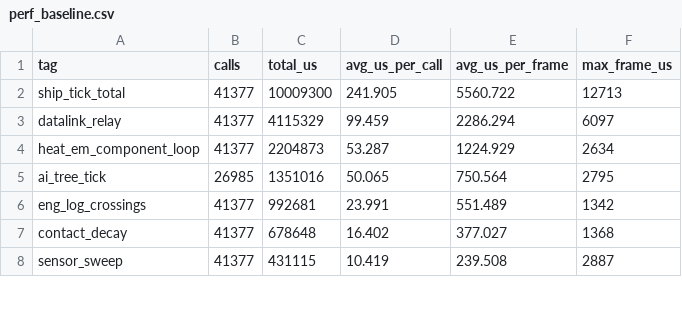
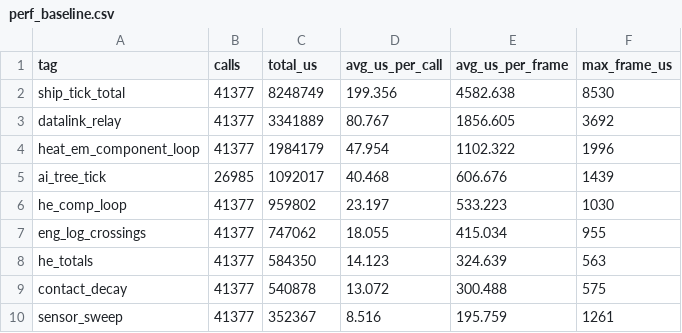
Before and after one commit to afaucher/project_deep_space, a CSV file: tactical_analysis/data/perf_baseline.csv, drawn as a sheet; only a part is shown; the diff covers the shown part only.

```diff
--- a/tactical_analysis/data/perf_baseline.csv
+++ b/tactical_analysis/data/perf_baseline.csv
@@ -1,8 +1,10 @@
 tag,calls,total_us,avg_us_per_call,avg_us_per_frame,max_frame_us
-ship_tick_total,41377,10009300,241.905,5560.722,12713
-datalink_relay,41377,4115329,99.459,2286.294,6097
-heat_em_component_loop,41377,2204873,53.287,1224.929,2634
-ai_tree_tick,26985,1351016,50.065,750.564,2795
-eng_log_crossings,41377,992681,23.991,551.489,1342
-contact_decay,41377,678648,16.402,377.027,1368
-sensor_sweep,41377,431115,10.419,239.508,2887
+ship_tick_total,41377,8248749,199.356,4582.638,8530
+datalink_relay,41377,3341889,80.767,1856.605,3692
+heat_em_component_loop,41377,1984179,47.954,1102.322,1996
+ai_tree_tick,26985,1092017,40.468,606.676,1439
+he_comp_loop,41377,959802,23.197,533.223,1030
+eng_log_crossings,41377,747062,18.055,415.034,955
+he_totals,41377,584350,14.123,324.639,563
+contact_decay,41377,540878,13.072,300.488,575
+sensor_sweep,41377,352367,8.516,195.759,1261
```
Also changed, not shown: 2 added rows, 1 removed row and 28 edited cells elsewhere in this file, tactical_analysis/data/perf_combat.csv, tactical_analysis/data/perf_combat_timeline.csv, 16 other files.
